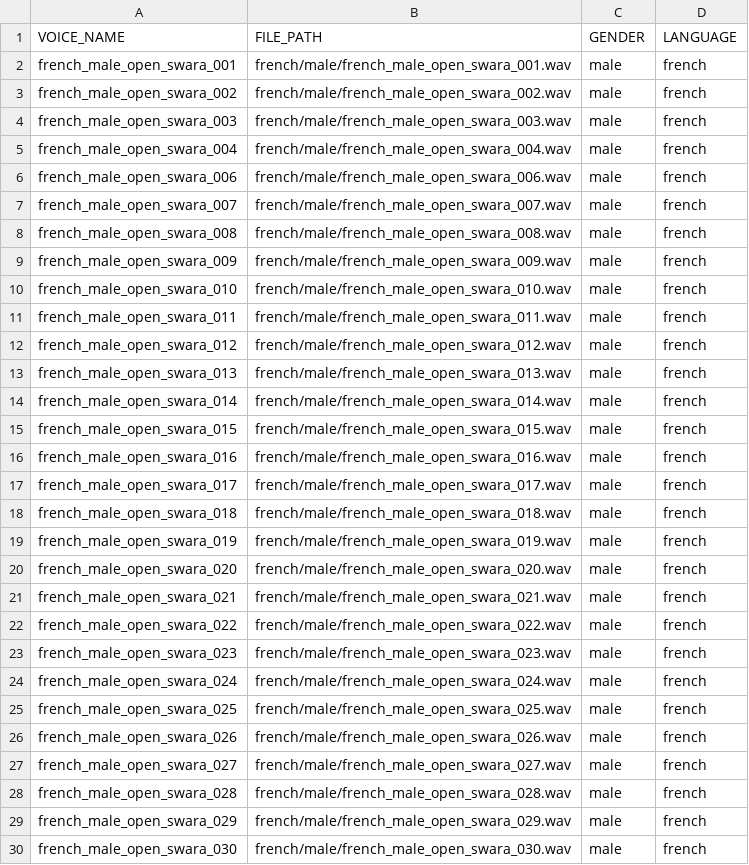
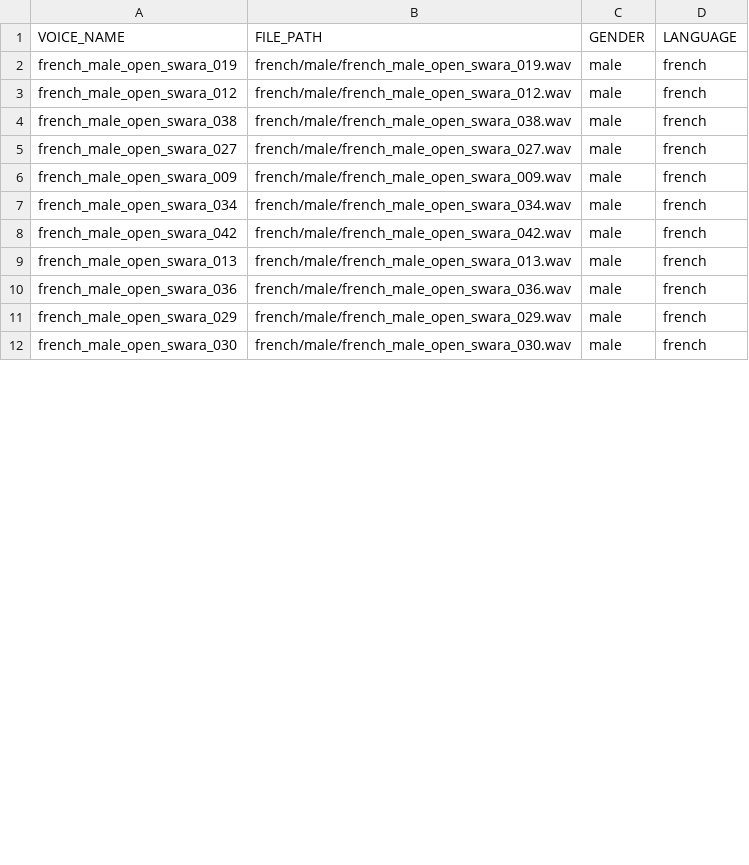
Before and after one commit to jlozanopenagos/Local-AI-short-videos-generation, a CSV file: main/video_creation/_B_voice_generation/data/french_male.csv, drawn as a sheet; only a part is shown; the diff covers the shown part only.

```diff
--- a/main/video_creation/_B_voice_generation/data/french_male.csv
+++ b/main/video_creation/_B_voice_generation/data/french_male.csv
@@ -1,29 +1,11 @@
 VOICE_NAME,FILE_PATH,GENDER,LANGUAGE
-french_male_open_swara_001,french/male/french_male_open_swara_001.wav,male,french
-french_male_open_swara_002,french/male/french_male_open_swara_002.wav,male,french
-french_male_open_swara_003,french/male/french_male_open_swara_003.wav,male,french
-french_male_open_swara_004,french/male/french_male_open_swara_004.wav,male,french
-french_male_open_swara_006,french/male/french_male_open_swara_006.wav,male,french
-french_male_open_swara_007,french/male/french_male_open_swara_007.wav,male,french
-french_male_open_swara_008,french/male/french_male_open_swara_008.wav,male,french
+french_male_open_swara_019,french/male/french_male_open_swara_019.wav,male,french
+french_male_open_swara_012,french/male/french_male_open_swara_012.wav,male,french
+french_male_open_swara_038,french/male/french_male_open_swara_038.wav,male,french
+french_male_open_swara_027,french/male/french_male_open_swara_027.wav,male,french
 french_male_open_swara_009,french/male/french_male_open_swara_009.wav,male,french
-french_male_open_swara_010,french/male/french_male_open_swara_010.wav,male,french
-french_male_open_swara_011,french/male/french_male_open_swara_011.wav,male,french
-french_male_open_swara_012,french/male/french_male_open_swara_012.wav,male,french
+french_male_open_swara_034,french/male/french_male_open_swara_034.wav,male,french
+french_male_open_swara_042,french/male/french_male_open_swara_042.wav,male,french
 french_male_open_swara_013,french/male/french_male_open_swara_013.wav,male,french
-french_male_open_swara_014,french/male/french_male_open_swara_014.wav,male,french
-french_male_open_swara_015,french/male/french_male_open_swara_015.wav,male,french
-french_male_open_swara_016,french/male/french_male_open_swara_016.wav,male,french
-french_male_open_swara_017,french/male/french_male_open_swara_017.wav,male,french
-french_male_open_swara_018,french/male/french_male_open_swara_018.wav,male,french
-french_male_open_swara_019,french/male/french_male_open_swara_019.wav,male,french
-french_male_open_swara_020,french/male/french_male_open_swara_020.wav,male,french
-french_male_open_swara_021,french/male/french_male_open_swara_021.wav,male,french
-french_male_open_swara_022,french/male/french_male_open_swara_022.wav,male,french
-french_male_open_swara_023,french/male/french_male_open_swara_023.wav,male,french
-french_male_open_swara_024,french/male/french_male_open_swara_024.wav,male,french
-french_male_open_swara_025,french/male/french_male_open_swara_025.wav,male,french
-french_male_open_swara_026,french/male/french_male_open_swara_026.wav,male,french
-french_male_open_swara_027,french/male/french_male_open_swara_027.wav,male,french
-french_male_open_swara_028,french/male/french_male_open_swara_028.wav,male,french
+french_male_open_swara_036,french/male/french_male_open_swara_036.wav,male,french
 french_male_open_swara_029,french/male/french_male_open_swara_029.wav,male,french
```
Also changed, not shown: 11 removed rows and 12 edited cells elsewhere in this file, main/video_creation/_B_voice_generation/data/french_female.csv, main/video_creation/_B_voice_generation/data/italian_male.csv, 14 other files.
